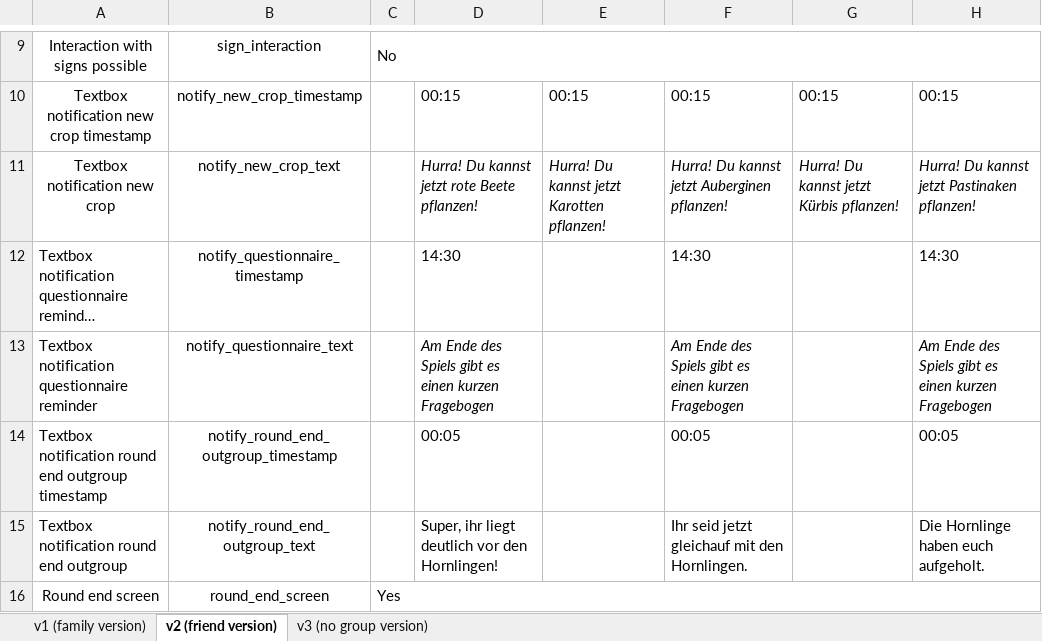
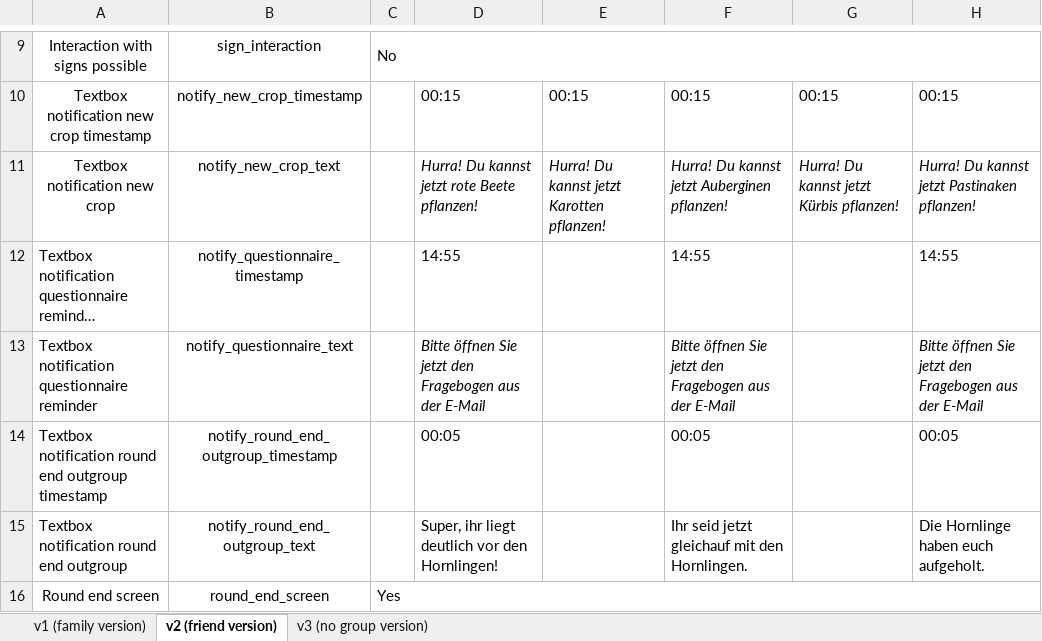
Before and after one commit to sloukit/pydew-valley-uzh, an Excel workbook: tools/game_levels.xlsx, sheet v2 (friend version), drawn as a sheet; only a part is shown, gaps mark what is left out; long unchanged cells end in …; values as stored, in another font and other column widths than the file's, no borders; charts and pictures not drawn; the diff names each change by its address in the sheet, - before the commit and + after, or states it on an @@ line.

```diff
--- a/tools/game_levels.xlsx (sheet v2 (friend version))
+++ b/tools/game_levels.xlsx (sheet v2 (friend version))
-D12: 14:30
+D12: 14:55
-F12: 14:30
+F12: 14:55
-H12: 14:30
+H12: 14:55
-D13: Am Ende des Spiels gibt es einen kurzen Fragebogen
+D13: Bitte öffnen Sie jetzt den Fragebogen aus der E-Mail
-F13: Am Ende des Spiels gibt es einen kurzen Fragebogen
+F13: Bitte öffnen Sie jetzt den Fragebogen aus der E-Mail
-H13: Am Ende des Spiels gibt es einen kurzen Fragebogen
+H13: Bitte öffnen Sie jetzt den Fragebogen aus der E-Mail
```
Also changed, not shown: sheet v3 (no group version), sheet v1 (family version).
